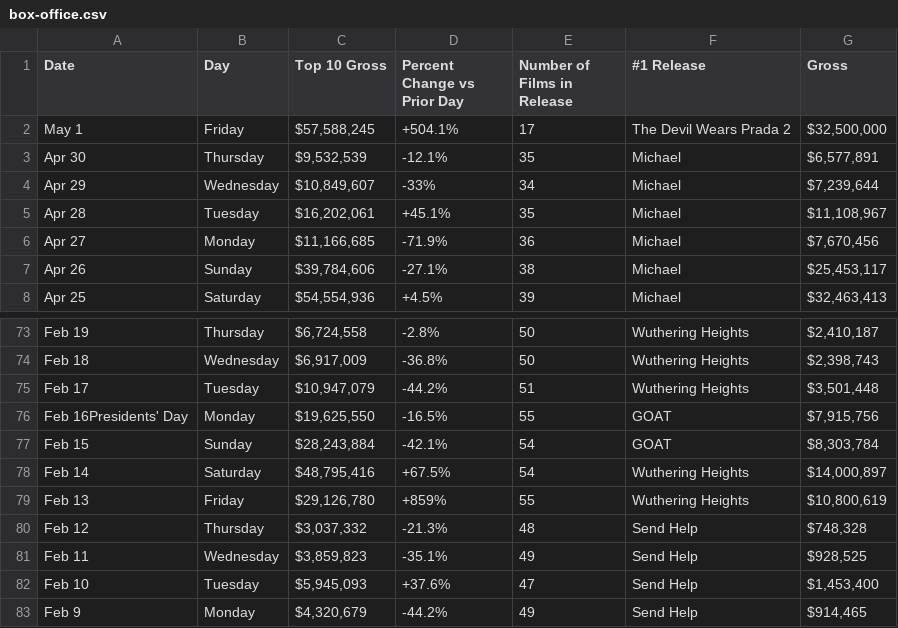
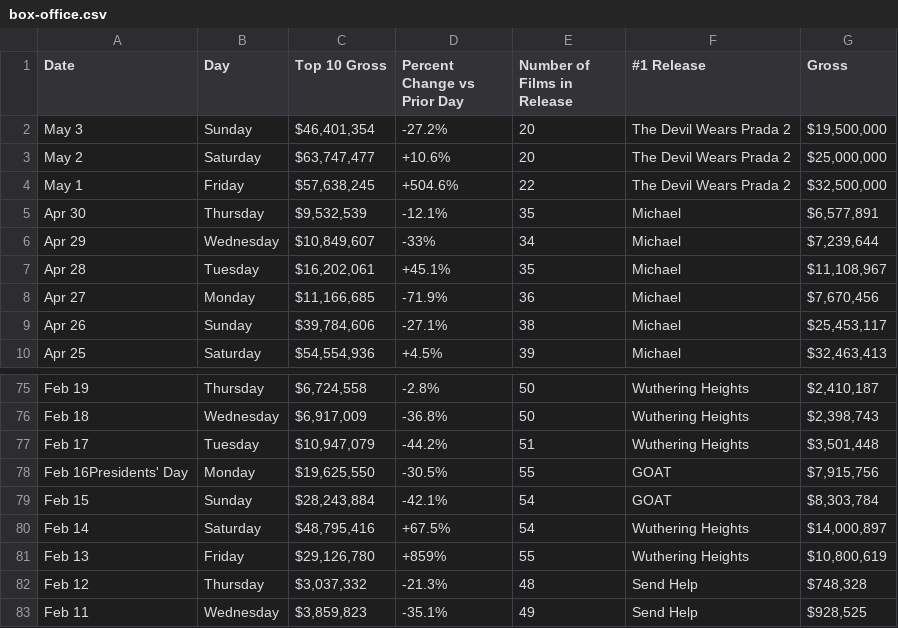
Before and after one commit to kylieklifton/Domestic-US-Box-Office, a CSV file: box-office.csv, drawn as a sheet; only a part is shown, gaps mark what is left out; the shorter side is filled out with more unchanged rows.

```diff
--- a/box-office.csv
+++ b/box-office.csv
@@ -1,3 +1,5 @@
 Date,Day,Top 10 Gross,Percent Change vs Prior Day,Number of Films in Release,#1 Release,Gross
-May 1,Friday,"$57,588,245",+504.1%,17,The Devil Wears Prada 2,"$32,500,000"
+May 3,Sunday,"$46,401,354",-27.2%,20,The Devil Wears Prada 2,"$19,500,000"
+May 2,Saturday,"$63,747,477",+10.6%,20,The Devil Wears Prada 2,"$25,000,000"
+May 1,Friday,"$57,638,245",+504.6%,22,The Devil Wears Prada 2,"$32,500,000"
 Apr 30,Thursday,"$9,532,539",-12.1%,35,Michael,"$6,577,891"
@@ -75,3 +77,3 @@ Feb 18,Wednesday,"$6,917,009",-36.8%,50,Wuthering Heights,"$2,398,743"
 Feb 17,Tuesday,"$10,947,079",-44.2%,51,Wuthering Heights,"$3,501,448"
-Feb 16Presidents' Day,Monday,"$19,625,550",-16.5%,55,GOAT,"$7,915,756"
+Feb 16Presidents' Day,Monday,"$19,625,550",-30.5%,55,GOAT,"$7,915,756"
 Feb 15,Sunday,"$28,243,884",-42.1%,54,GOAT,"$8,303,784"
```
